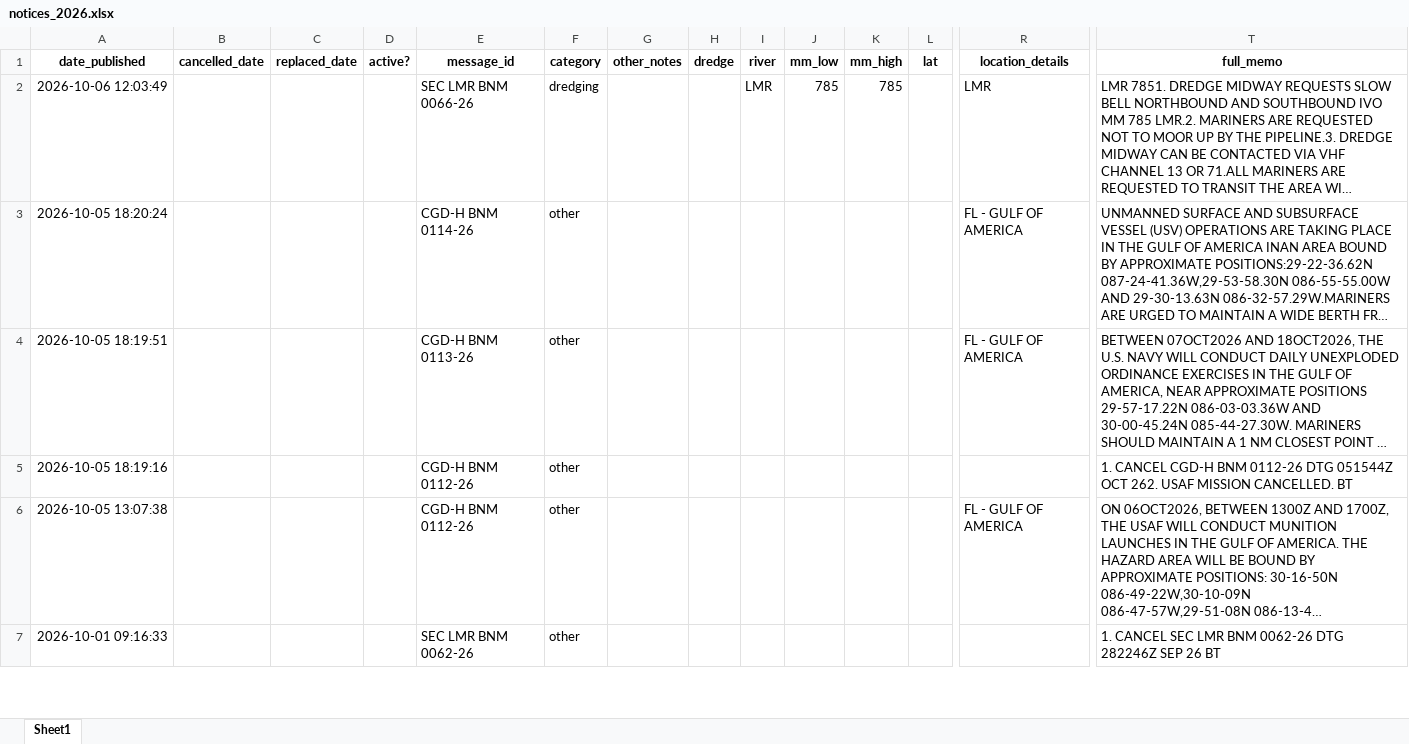
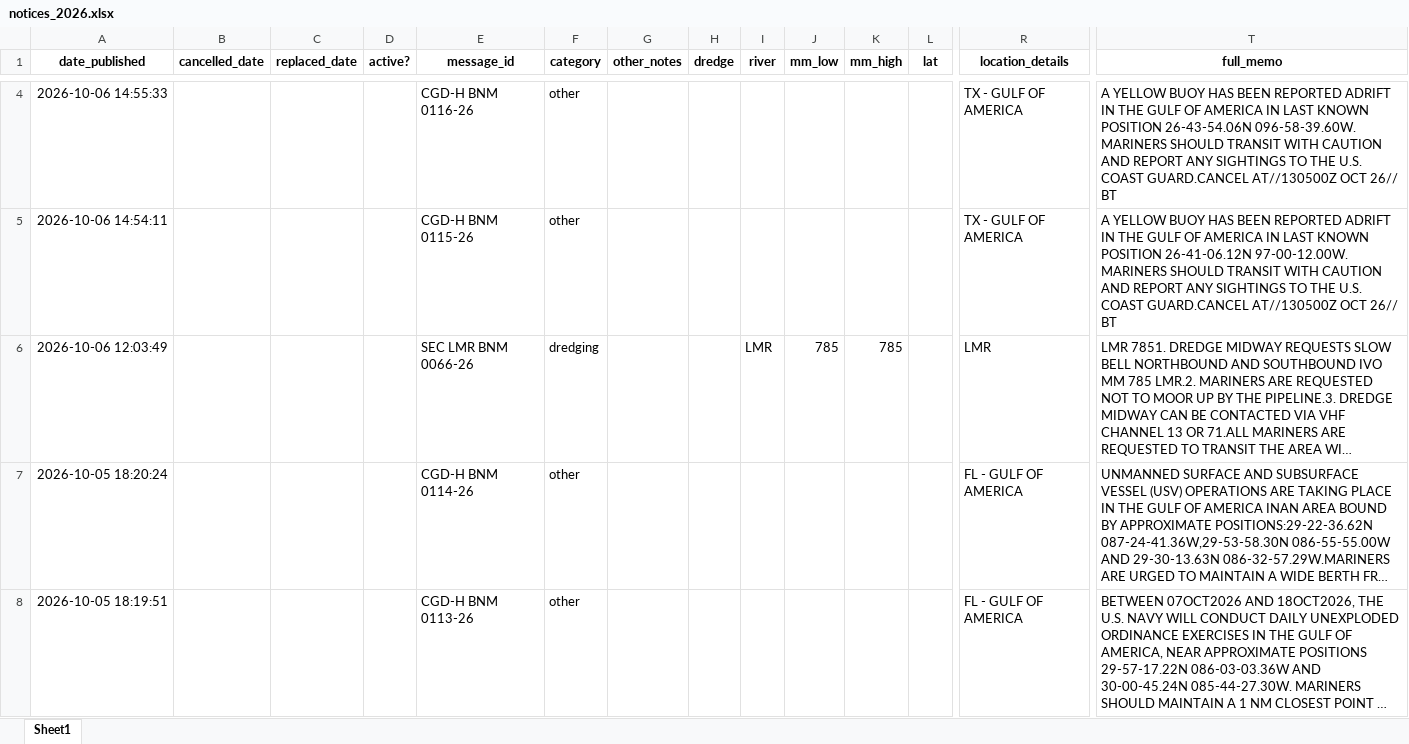
Before and after one commit to mollya610/BargeTransportDashboard, an Excel workbook: notices_2026.xlsx, sheet Sheet1, drawn as a sheet; only a part is shown, gaps mark what is left out; the shorter side is filled out with more unchanged rows; long unchanged cells end in …; values as stored, in another font and other column widths than the file's, no borders; rows hold the shown columns only; the diff covers the shown part only; the diff names each change by its address in the sheet, - before the commit and + after, or states it on an @@ line.

```diff
--- a/notices_2026.xlsx (sheet Sheet1)
+++ b/notices_2026.xlsx (sheet Sheet1)
+row 4: 2026-10-06 14:55:33 |  |  |  | CGD-H BNM 0116-26 | other |  |  |  |  |  |  | TX - GULF OF AMERICA | A YELLOW BUOY HAS BEEN REPORTED ADRIFT IN THE GULF OF AMERICA IN LAST KNOWN POSITION 26-43-54.06N 096-58-39.60W. MARINERS SHOULD TRANSIT WITH CAUTION AND REPORT ANY SIGHTINGS TO THE U.S. COAST GUARD.CANCEL AT//130500Z OCT 26// BT
+row 5: 2026-10-06 14:54:11 |  |  |  | CGD-H BNM 0115-26 | other |  |  |  |  |  |  | TX - GULF OF AMERICA | A YELLOW BUOY HAS BEEN REPORTED ADRIFT IN THE GULF OF AMERICA IN LAST KNOWN POSITION 26-41-06.12N 97-00-12.00W. MARINERS SHOULD TRANSIT WITH CAUTION AND REPORT ANY SIGHTINGS TO THE U.S. COAST GUARD.CANCEL AT//130500Z OCT 26// BT
```
Also changed, not shown: 2 added rows elsewhere in this sheet, 10 other files.
